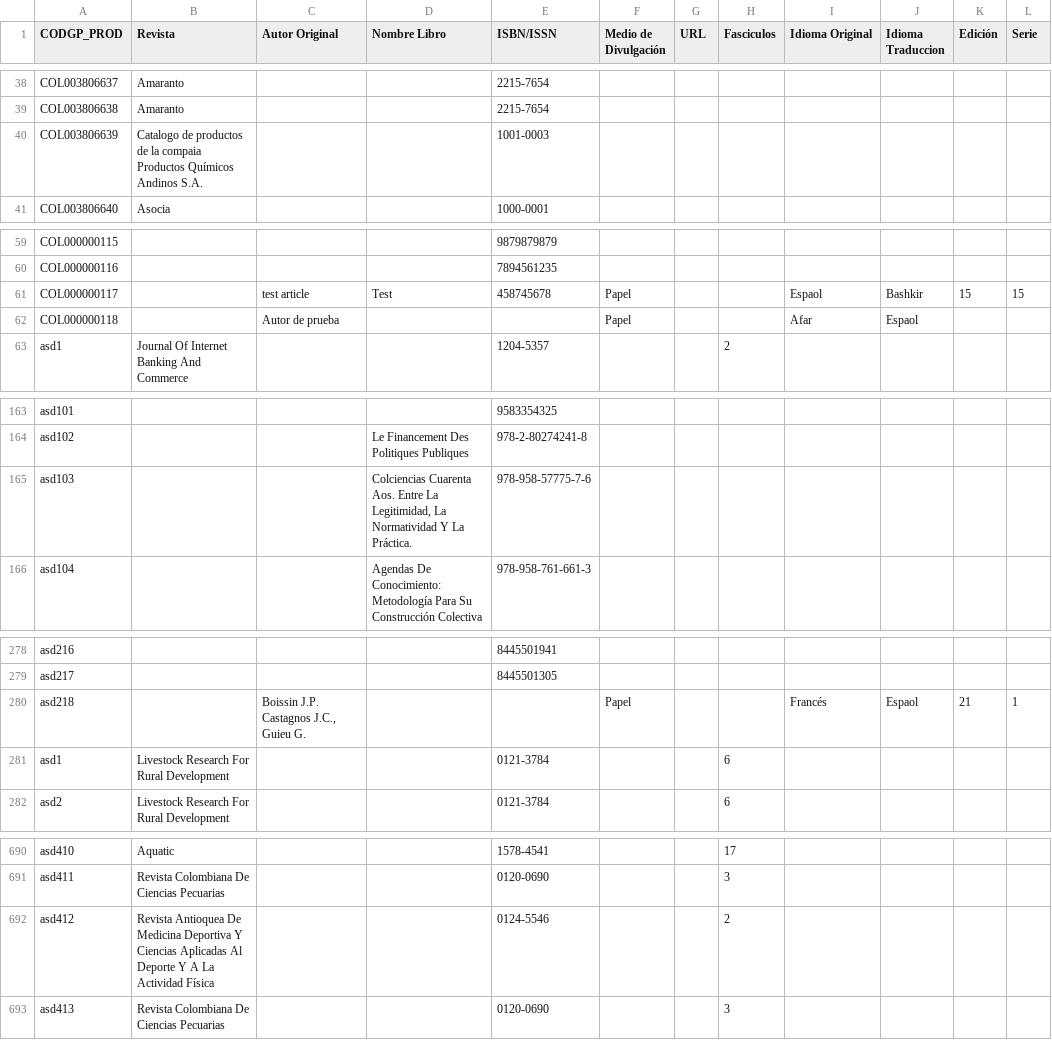
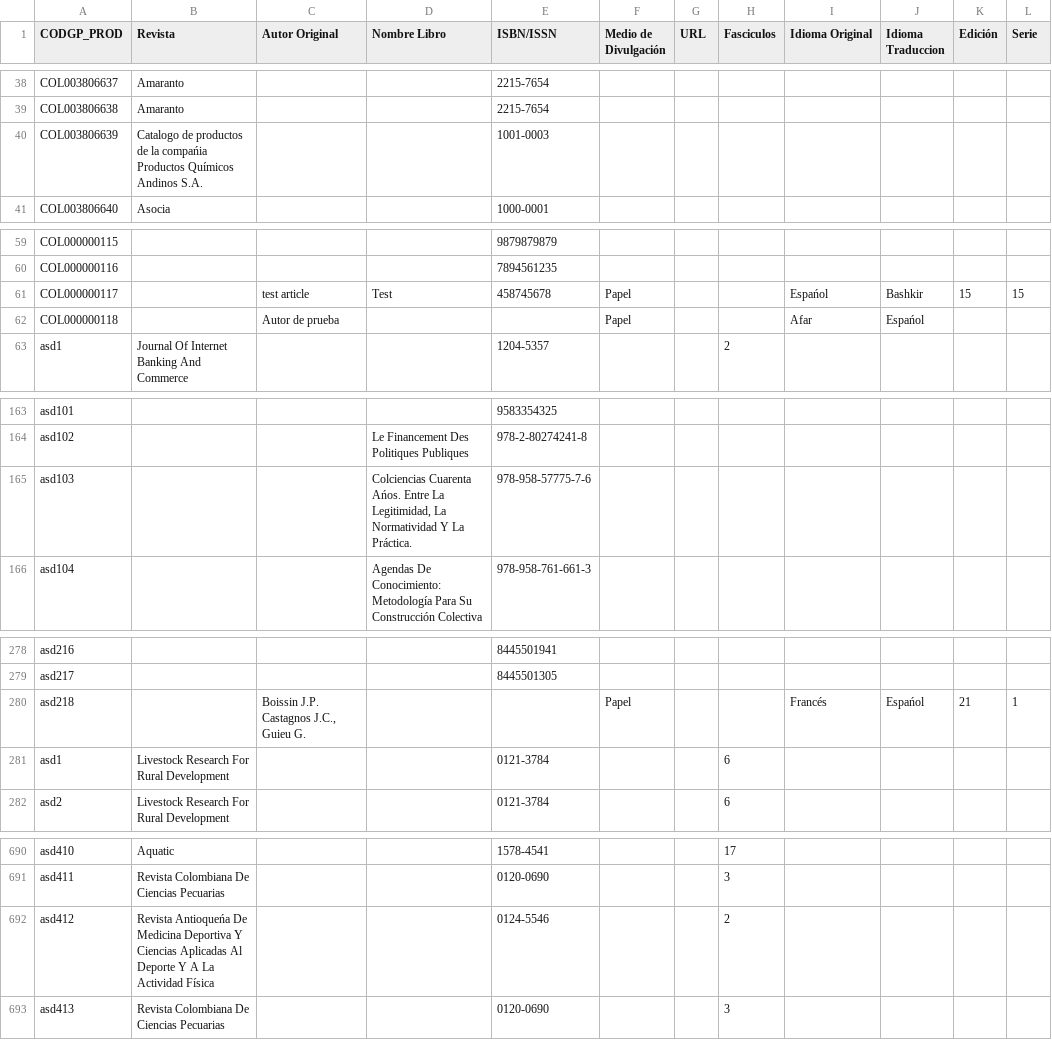
Before and after one commit to mfneirae/GrupLAC-Complete, a CSV file: Resultados/GP_PROD_BIB.csv, drawn as a sheet; only a part is shown, gaps mark what is left out; the diff covers the shown part only; the diff names each change by its address in the sheet, - before the commit and + after, or states it on an @@ line.

```diff
--- a/Resultados/GP_PROD_BIB.csv
+++ b/Resultados/GP_PROD_BIB.csv
-B40 (Revista): …de la compaia Productos Químicos…
+B40 (Revista): …de la compańia Productos Químicos…
-I61 (Idioma Original): Espaol
+I61 (Idioma Original): Espańol
-J62 (Idioma Traduccion): Espaol
+J62 (Idioma Traduccion): Espańol
-D165 (Nombre Libro): Colciencias Cuarenta Aos. Entre La…
+D165 (Nombre Libro): Colciencias Cuarenta Ańos. Entre La…
-J280 (Idioma Traduccion): Espaol
+J280 (Idioma Traduccion): Espańol
-B692 (Revista): Revista Antioquea De Medicina…
+B692 (Revista): Revista Antioqueńa De Medicina…
```
Also changed, not shown: 1 edited cell elsewhere in this file, 15 other files.
